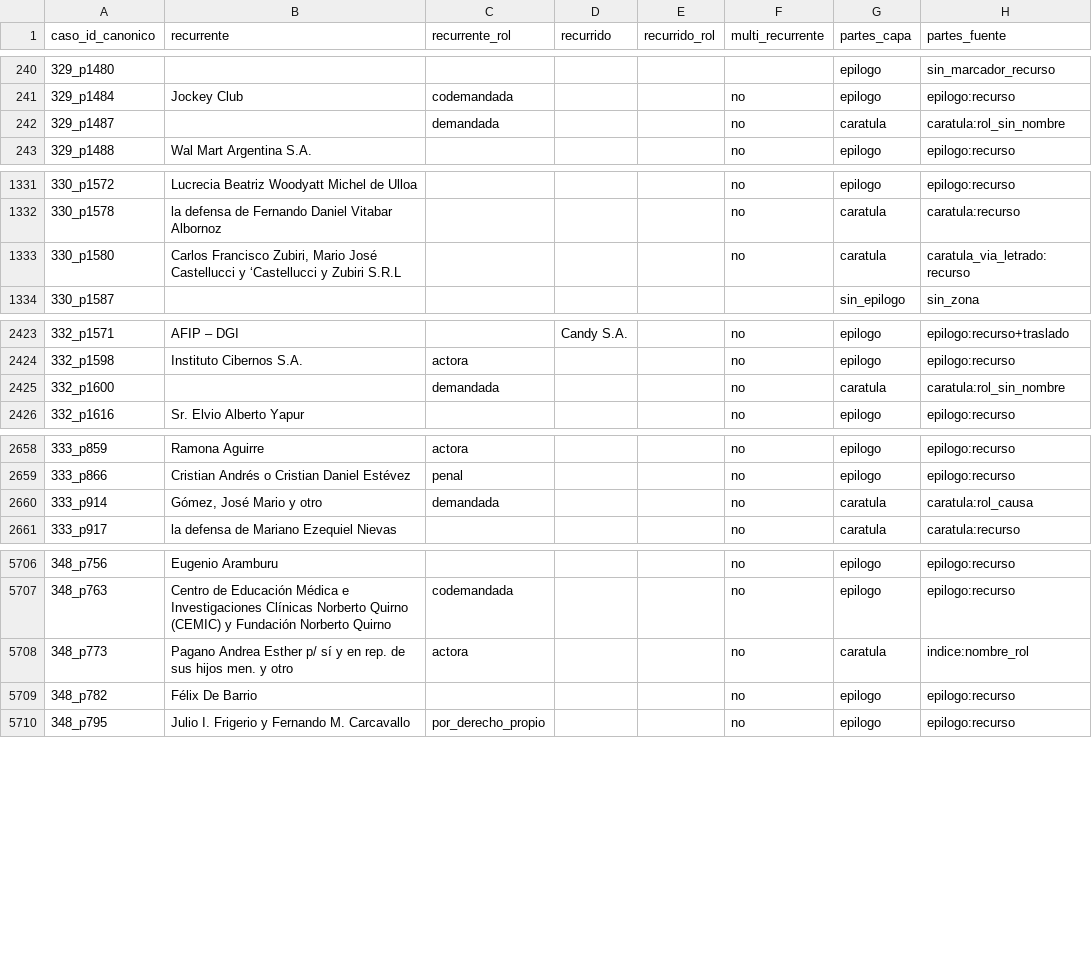
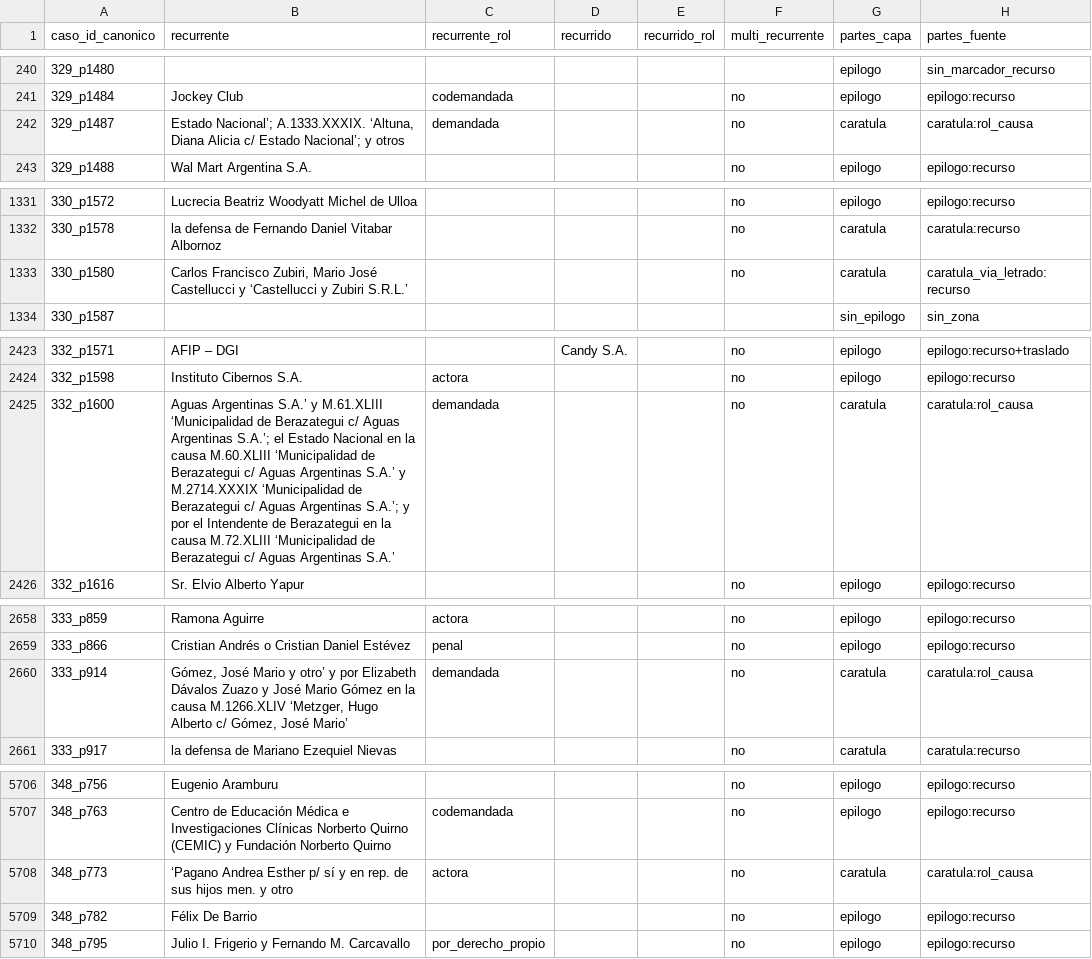
Before and after one commit to guillee1010/corpus-csjn, a CSV file: output/parser/csjn_casos_partes.csv, drawn as a sheet; only a part is shown, gaps mark what is left out.

Commit message:
H219: frente C clase Z_caption_anidado CERRADA - extraer_caratula_v1 cierra por CLASE PAR de la comilla de apertura + guard de captura no vacia + fallback legado verbatim + recorte a causa lider gateado (parser v42.1, MINOR). Flip-set 73 = 58 reparaciones-v1 + 9 Z_a_valor + 6 Z_rama_vacio; fuente v1 3806->3821, fallback 1160->1151, vacio 928->922; ripple de decision VACIO (clave n300 intacta); [CLEAN] 7/7; manifest [CLEAN] 65

```diff
--- a/output/parser/csjn_casos_partes.csv
+++ b/output/parser/csjn_casos_partes.csv
@@ -241,3 +241,3 @@ caso_id_canonico,recurrente,recurrente_rol,recurrido,recurrido_rol,multi_recurre
 329_p1484,Jockey Club,codemandada,,,no,epilogo,epilogo:recurso
-329_p1487,,demandada,,,no,caratula,caratula:rol_sin_nombre
+329_p1487,"Estado Nacional’; A.1333.XXXIX. ‘Altuna, Diana Alicia c/ Estado Nacional’; y otros",demandada,,,no,caratula,caratula:rol_causa
 329_p1488,Wal Mart Argentina S.A.,,,,no,epilogo,epilogo:recurso
@@ -1332,3 +1332,3 @@ caso_id_canonico,recurrente,recurrente_rol,recurrido,recurrido_rol,multi_recurre
 330_p1578,la defensa de Fernando Daniel Vitabar Albornoz,,,,no,caratula,caratula:recurso
-330_p1580,"Carlos Francisco Zubiri, Mario José Castellucci y ‘Castellucci y Zubiri S.R.L",,,,no,caratula,caratula_via_letrado:recurso
+330_p1580,"Carlos Francisco Zubiri, Mario José Castellucci y ‘Castellucci y Zubiri S.R.L.’",,,,no,caratula,caratula_via_letrado:recurso
 330_p1587,,,,,,sin_epilogo,sin_zona
@@ -2424,3 +2424,3 @@ caso_id_canonico,recurrente,recurrente_rol,recurrido,recurrido_rol,multi_recurre
 332_p1598,Instituto Cibernos S.A.,actora,,,no,epilogo,epilogo:recurso
-332_p1600,,demandada,,,no,caratula,caratula:rol_sin_nombre
+332_p1600,Aguas Argentinas S.A.’ y M.61.XLIII ‘Municipalidad de Berazategui c/ Aguas Argentinas S.A.’; el Estado Nacional en la causa M.60.XLIII ‘Municipalidad de Berazategui c/ Aguas Argentinas S.A.’ y M.2714.XXXIX ‘Municipalidad de Berazategui c/ Aguas Argentinas S.A.’; y por el Intendente de Berazategui en la causa M.72.XLIII ‘Municipalidad de Berazategui c/ Aguas Argentinas S.A.’,demandada,,,no,caratula,caratula:rol_causa
 332_p1616,Sr. Elvio Alberto Yapur,,,,no,epilogo,epilogo:recurso
@@ -2659,3 +2659,3 @@ caso_id_canonico,recurrente,recurrente_rol,recurrido,recurrido_rol,multi_recurre
 333_p866,Cristian Andrés o Cristian Daniel Estévez,penal,,,no,epilogo,epilogo:recurso
-333_p914,"Gómez, José Mario y otro",demandada,,,no,caratula,caratula:rol_causa
+333_p914,"Gómez, José Mario y otro’ y por Elizabeth Dávalos Zuazo y José Mario Gómez en la causa M.1266.XLIV ‘Metzger, Hugo Alberto c/ Gómez, José Mario’",demandada,,,no,caratula,caratula:rol_causa
 333_p917,la defensa de Mariano Ezequiel Nievas,,,,no,caratula,caratula:recurso
@@ -5707,3 +5707,3 @@ caso_id_canonico,recurrente,recurrente_rol,recurrido,recurrido_rol,multi_recurre
 348_p763,Centro de Educación Médica e Investigaciones Clínicas Norberto Quirno (CEMIC) y Fundación Norberto Quirno,codemandada,,,no,epilogo,epilogo:recurso
-348_p773,Pagano Andrea Esther p/ sí y en rep. de sus hijos men. y otro,actora,,,no,caratula,indice:nombre_rol
+348_p773,‘Pagano Andrea Esther p/ sí y en rep. de sus hijos men. y otro,actora,,,no,caratula,caratula:rol_causa
 348_p782,Félix De Barrio,,,,no,epilogo,epilogo:recurso
```
Also changed, not shown: output/parser/csjn_casos_materia.csv, output/parser/csjn_casos_normas.csv, 4 other files.
